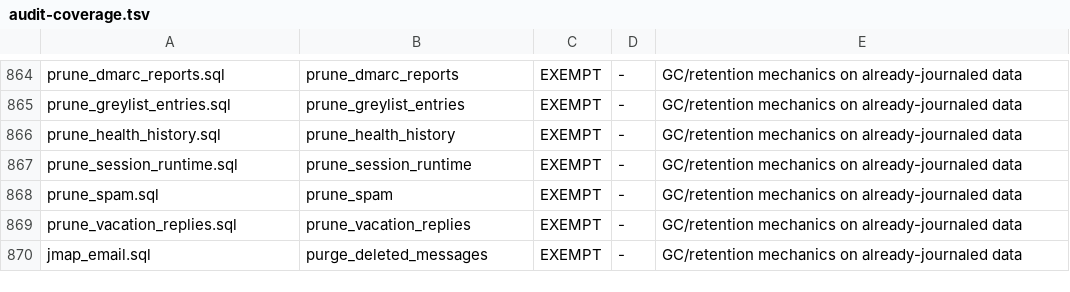
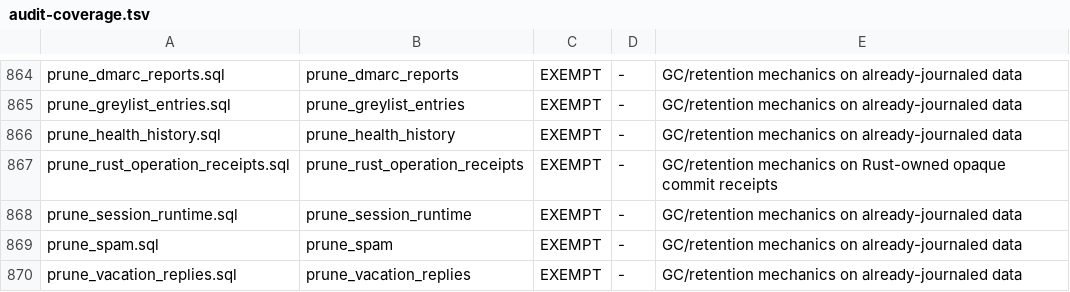
Before and after one commit to setjoin/setjoin, a TSV file: scripts/audit-coverage.tsv, drawn as a sheet; only a part is shown, gaps mark what is left out; the shorter side is filled out with more unchanged rows; the diff names each change by its address in the sheet, - before the commit and + after, or states it on an @@ line.

Commit message:
fix(identity,cron): drop check-in receipts and add bounded rust_operation_receipts retention (#473)
- Add ScopedExecutor::run_protocol_tx (receipt-free, acknowledged protocol tx
  preserving admit/empty-GUCs/statement_timeout/quarantine-on-timeout) and
  switch POST /device/checkin from run_protocol_command to run_protocol_tx
  (replay protection remains enforced by device_auth_nonces).
- Add idempotent V284__rust_operation_receipts_retention.sql + reducer
  prune_rust_operation_receipts(p_batch_size integer DEFAULT 5000):
  - idx_rust_operation_receipts_committed_at
  - least-privilege table/function ACLs (also closing pre-existing setjoin_app
    UPDATE/DELETE leak in scripts/provision-roles.sql)
  - SECURITY INVOKER batched oldest-first PK delete with BZ040 bounds and
    cron_retention_days('rust_operation_receipts_retain_days', 30)
- Wire prune-rust-operation-receipts into CronScheduler (hourly, 5k/tx up to
  20 batches / 20s budget, per-batch SET LOCAL statement_timeout, non-fatal
  lock-contention skip on implicit auto-registration).
- Add 45-assertion pgTAP suite + db_scope, device_faults, and cron_catalog
  tests, plus audit-coverage, xinchuang, and DOX updates.

```diff
--- a/scripts/audit-coverage.tsv
+++ b/scripts/audit-coverage.tsv
+row 867: prune_rust_operation_receipts.sql | prune_rust_operation_receipts | EXEMPT | - | GC/retention mechanics on Rust-owned opaque commit receipts
```
Also changed, not shown: mailserver/sql/xinchuang/unattested_functions.csv, 23 other files.
